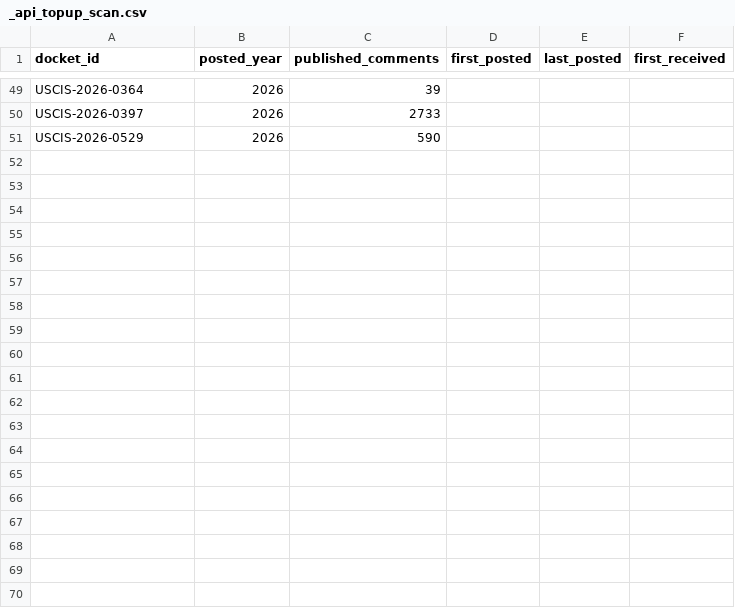
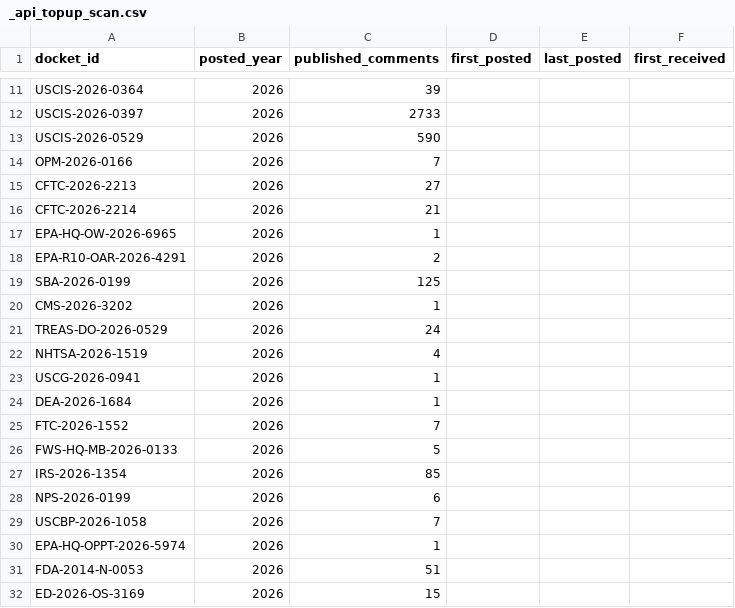
Before and after one commit to cmarcum/TrendsInRulemaking, a CSV file: data/_api_topup_scan.csv, drawn as a sheet; only a part is shown, gaps mark what is left out; the diff covers the shown part only.

```diff
--- a/data/_api_topup_scan.csv
+++ b/data/_api_topup_scan.csv
@@ -51 +13,20 @@ USCIS-2026-0397,2026,2733,,,
 USCIS-2026-0529,2026,590,,,
+OPM-2026-0166,2026,7,,,
+CFTC-2026-2213,2026,27,,,
+CFTC-2026-2214,2026,21,,,
+EPA-HQ-OW-2026-6965,2026,1,,,
+EPA-R10-OAR-2026-4291,2026,2,,,
+SBA-2026-0199,2026,125,,,
+CMS-2026-3202,2026,1,,,
+TREAS-DO-2026-0529,2026,24,,,
+NHTSA-2026-1519,2026,4,,,
+USCG-2026-0941,2026,1,,,
+DEA-2026-1684,2026,1,,,
+FTC-2026-1552,2026,7,,,
+FWS-HQ-MB-2026-0133,2026,5,,,
+IRS-2026-1354,2026,85,,,
+NPS-2026-0199,2026,6,,,
+USCBP-2026-1058,2026,7,,,
+EPA-HQ-OPPT-2026-5974,2026,1,,,
+FDA-2014-N-0053,2026,51,,,
+ED-2026-OS-3169,2026,15,,,
```
Also changed, not shown: 24 added rows, 21 removed rows and 13 moved rows elsewhere in this file, data/_open_dockets.csv, data/_topup_dockets.csv, 1 other file.
